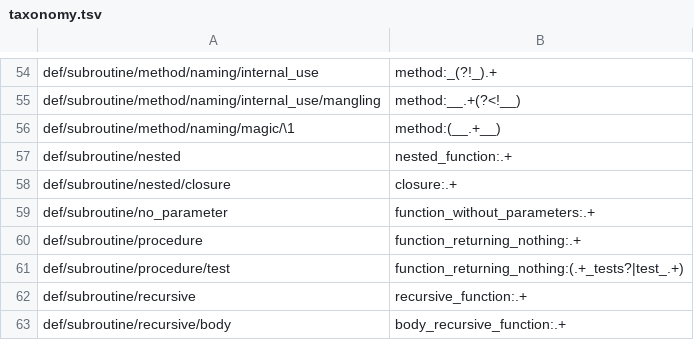
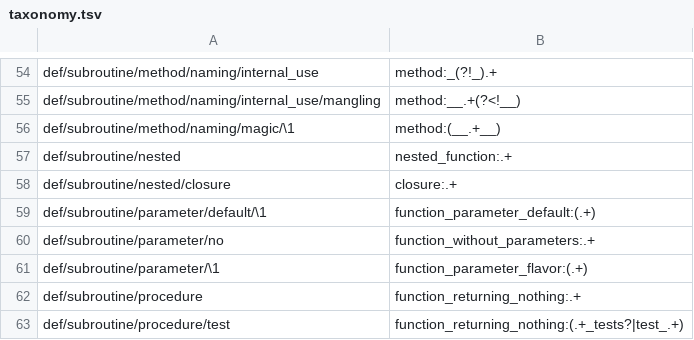
Before and after one commit to laowantong/paroxython, a TSV file: paroxython/resources/taxonomy.tsv, drawn as a sheet; only a part is shown, gaps mark what is left out; the shorter side is filled out with more unchanged rows.

Commit message:
add feature `function_parameter_default` and several taxa

```diff
--- a/paroxython/resources/taxonomy.tsv
+++ b/paroxython/resources/taxonomy.tsv
@@ -58,3 +58,5 @@ def/subroutine/nested	nested_function:.+
 def/subroutine/nested/closure	closure:.+
-def/subroutine/no_parameter	function_without_parameters:.+
+def/subroutine/parameter/default/\1	function_parameter_default:(.+)
+def/subroutine/parameter/no	function_without_parameters:.+
+def/subroutine/parameter/\1	function_parameter_flavor:(.+)
 def/subroutine/procedure	function_returning_nothing:.+
```
Also changed, not shown: 16 other files.
